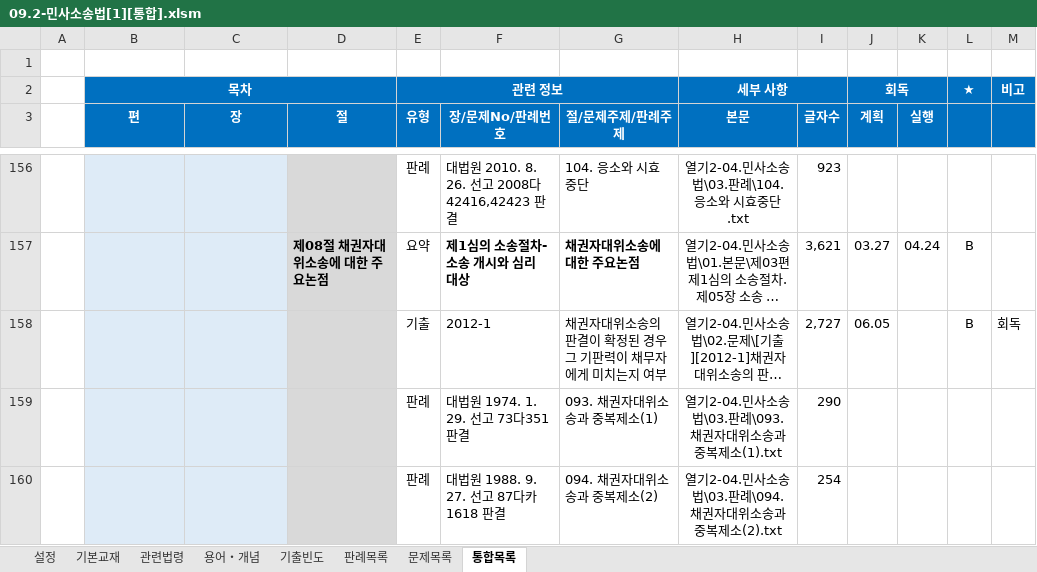
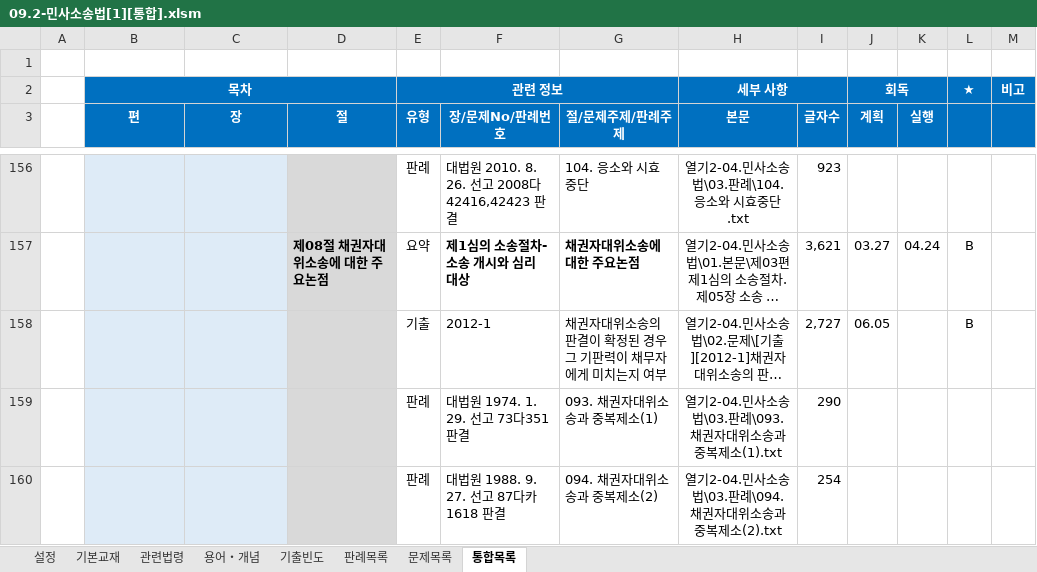
Before and after one commit to aeugo/StudyCPLA, an Excel workbook: 2-04.민사소송법/00.통합/09.2-민사소송법[1][통합].xlsm, sheet 통합목록, drawn as a sheet; only a part is shown, gaps mark what is left out; long unchanged cells end in …; values as stored, in another font and other column widths than the file's, no borders; conditional formats not drawn; the diff names each change by its address in the sheet, - before the commit and + after, or states it on an @@ line.

```diff
--- a/2-04.민사소송법/00.통합/09.2-민사소송법[1][통합].xlsm (sheet 통합목록)
+++ b/2-04.민사소송법/00.통합/09.2-민사소송법[1][통합].xlsm (sheet 통합목록)
-M158: 회독
+M158: (empty)
```
Also changed, not shown: sheet 기출빈도, 35 other files.
